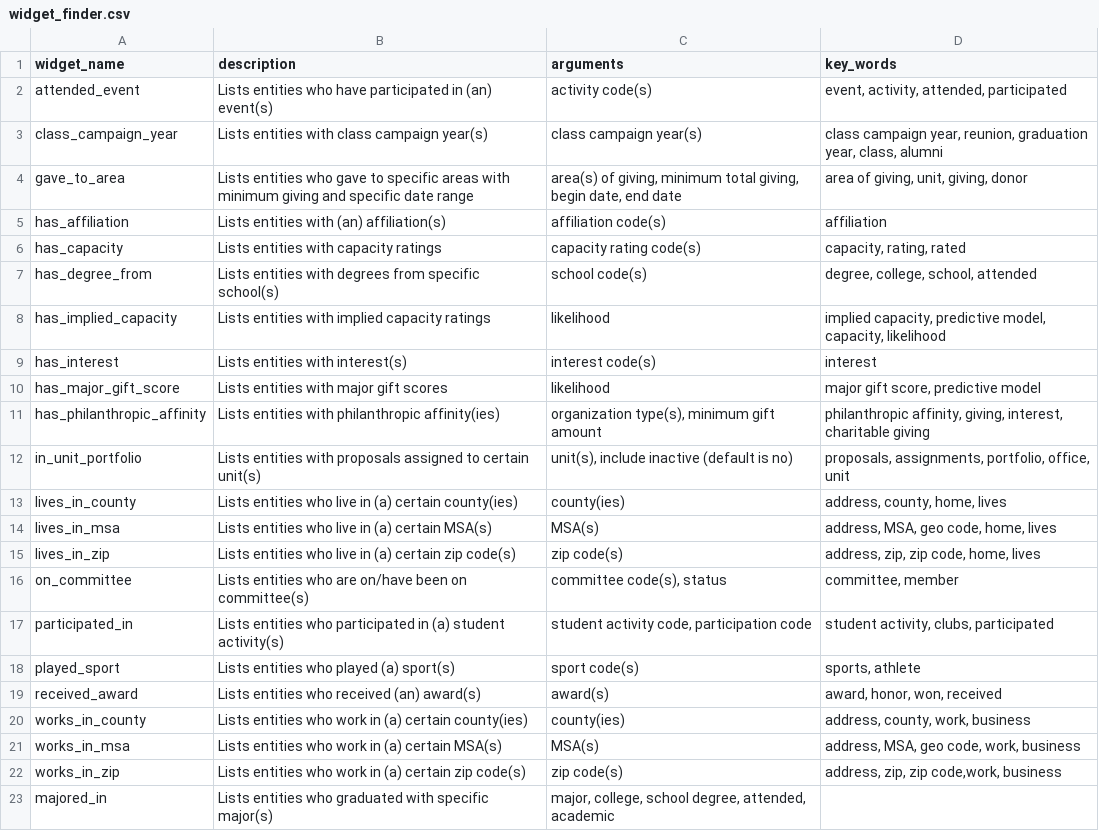
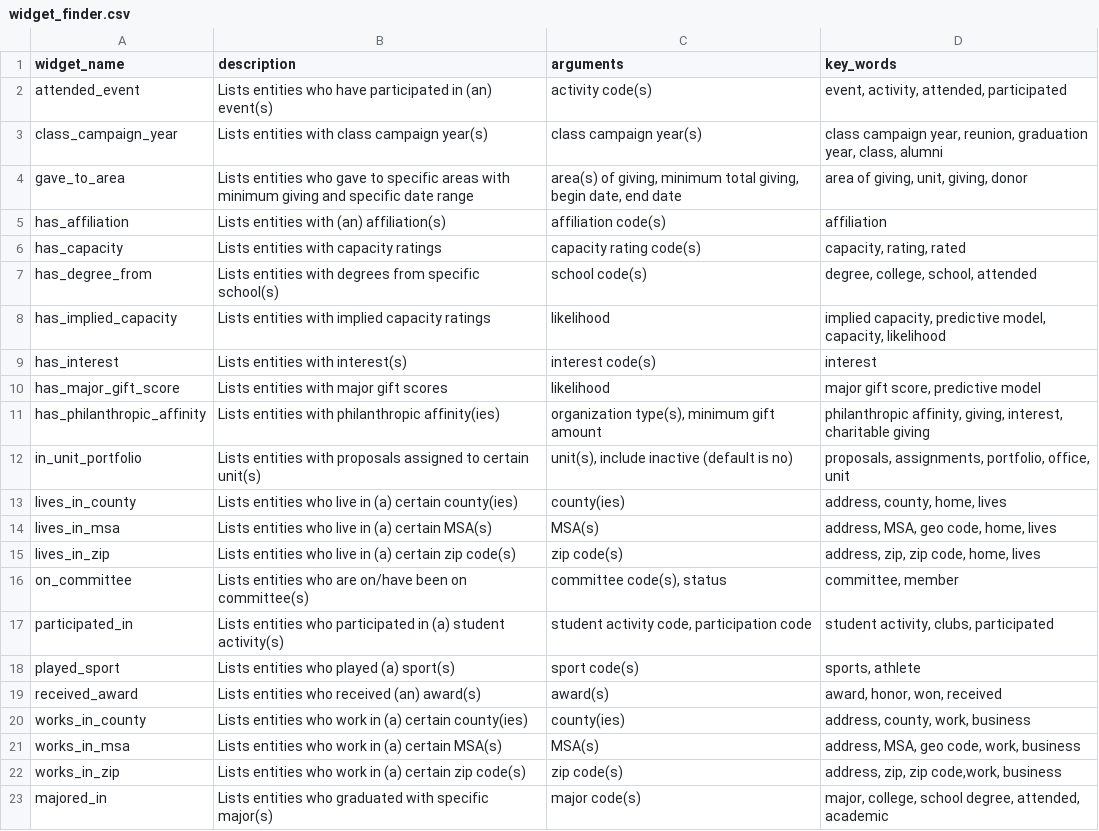
Before and after one commit to kdecker-berkeley/discoveryengine, a CSV file: inst/extdata/widget_finder.csv, drawn as a sheet.

Commit message:
Update widget_finder.csv

```diff
--- a/inst/extdata/widget_finder.csv
+++ b/inst/extdata/widget_finder.csv
@@ -22,2 +22,2 @@ works_in_msa,Lists entities who work in (a) certain MSA(s),MSA(s),"address, MSA,
 works_in_zip,Lists entities who work in (a) certain zip code(s),zip code(s),"address, zip, zip code,work, business"
-majored_in,Lists entities who graduated with specific major(s),"major, college, school degree, attended, academic"
+majored_in,Lists entities who graduated with specific major(s),major code(s),"major, college, school degree, attended, academic"
```
